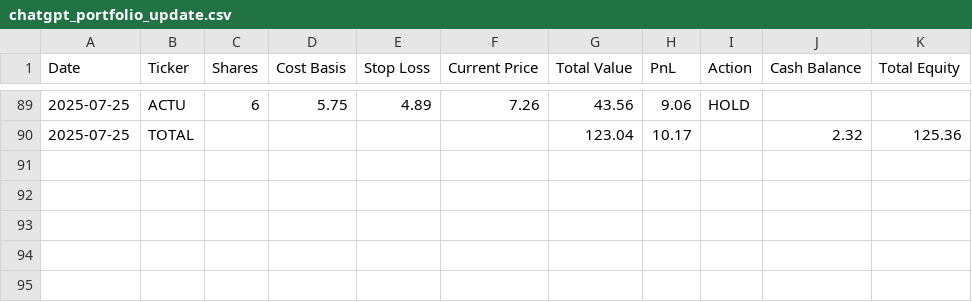
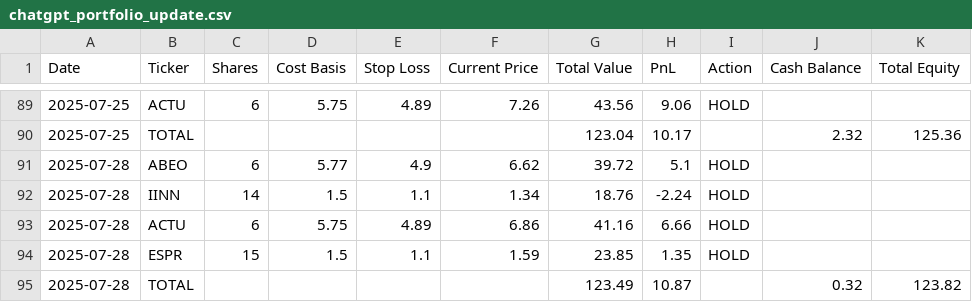
Before and after one commit to CreamyG31337/LLM-Micro-Cap-trading-bot, a CSV file: Scripts and CSV Files/chatgpt_portfolio_update.csv, drawn as a sheet; only a part is shown, gaps mark what is left out; the diff names each change by its address in the sheet, - before the commit and + after, or states it on an @@ line.

```diff
--- a/Scripts and CSV Files/chatgpt_portfolio_update.csv
+++ b/Scripts and CSV Files/chatgpt_portfolio_update.csv
+row 91: 2025-07-28 | ABEO | 6 | 5.77 | 4.9 | 6.62 | 39.72 | 5.1 | HOLD
+row 92: 2025-07-28 | IINN | 14 | 1.5 | 1.1 | 1.34 | 18.76 | -2.24 | HOLD
+row 93: 2025-07-28 | ACTU | 6 | 5.75 | 4.89 | 6.86 | 41.16 | 6.66 | HOLD
+row 94: 2025-07-28 | ESPR | 15 | 1.5 | 1.1 | 1.59 | 23.85 | 1.35 | HOLD
+row 95: 2025-07-28 | TOTAL |  |  |  |  | 123.49 | 10.87 |  | 0.32 | 123.82
```
Also changed, not shown: Scripts and CSV Files/chatgpt_trade_log.csv, chatgpt_trade_log.csv, 2 other files.
